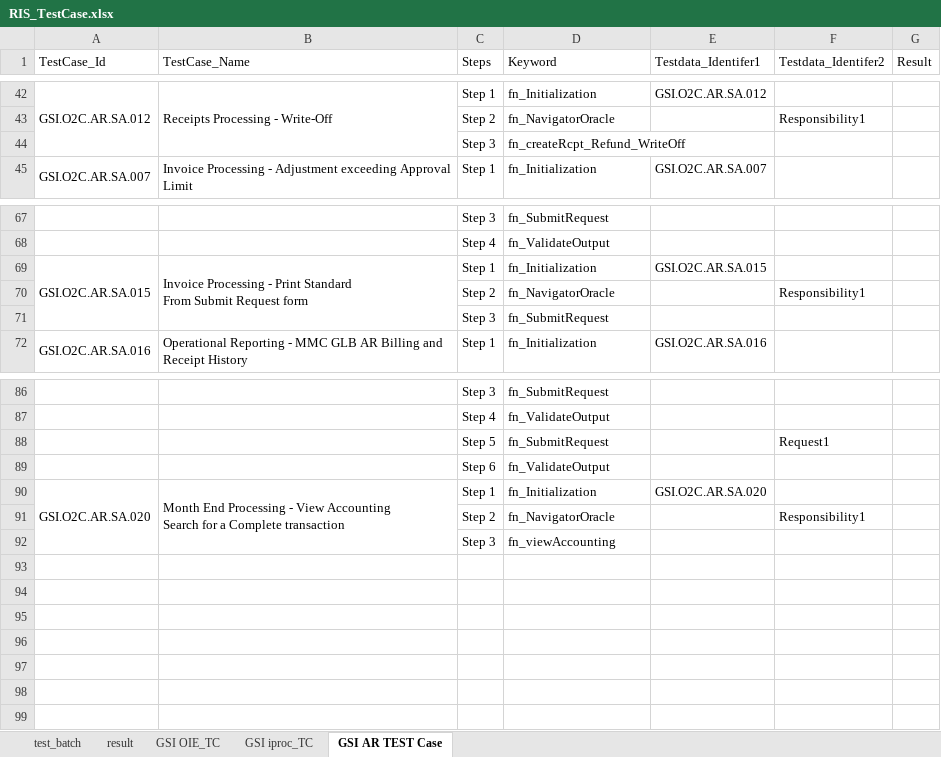
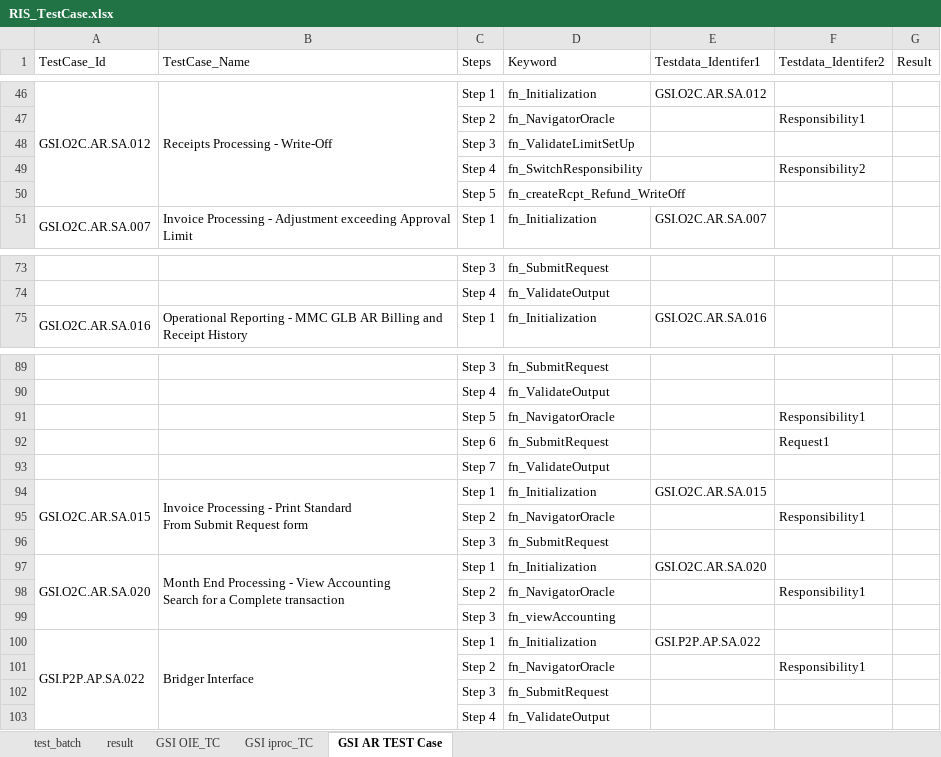
Before and after one commit to neemaprakhar/RISHybridFramework, an Excel workbook: Test_Scenario/RIS_TestCase.xlsx, sheet GSI AR TEST Case, drawn as a sheet; only a part is shown, gaps mark what is left out; values as stored, in another font and other column widths than the file's, no cell formats; addresses are those after the commit; the diff covers the shown part only; the diff names each change by its address in the sheet, - before the commit and + after, or states it on an @@ line.

Commit message:
Pushed code by sandeep for AR,AP,CommonBusinnes,Test Data & Test scenario at 25-Nov-2021

```diff
--- a/Test_Scenario/RIS_TestCase.xlsx (sheet GSI AR TEST Case)
+++ b/Test_Scenario/RIS_TestCase.xlsx (sheet GSI AR TEST Case)
+row 48:  |  | Step 3 | fn_ValidateLimitSetUp
+row 49:  |  | Step 4 | fn_SwitchResponsibility |  | Responsibility2
-C50 (Steps): Step 3
+C50 (Steps): Step 5
@@ row 70 moved to row 3: Step 2 @@
+row 91:  |  | Step 5 | fn_NavigatorOracle |  | Responsibility1
-C92 (Steps): Step 5
+C92 (Steps): Step 6
-C93 (Steps): Step 6
+C93 (Steps): Step 7
@@ row 69 moved to row 94: GSI.O2C.AR.SA.015 @@
+row 95:  |  | Step 2 | fn_NavigatorOracle |  | Responsibility1
@@ row 71 moved to row 96: Step 3 @@
+row 100: GSI.P2P.AP.SA.022 | Bridger Interface | Step 1 | fn_Initialization | GSI.P2P.AP.SA.022
+row 101:  |  | Step 2 | fn_NavigatorOracle |  | Responsibility1
+row 102:  |  | Step 3 | fn_SubmitRequest
+row 103:  |  | Step 4 | fn_ValidateOutput
```
Also changed, not shown: 5 added rows, 2 removed rows and 3 edited cells elsewhere in this sheet, sheet result, sheet test_batch, sheet GSI OIE_TC, sheet GSI iproc_TC, cell formats, 4 other files.
